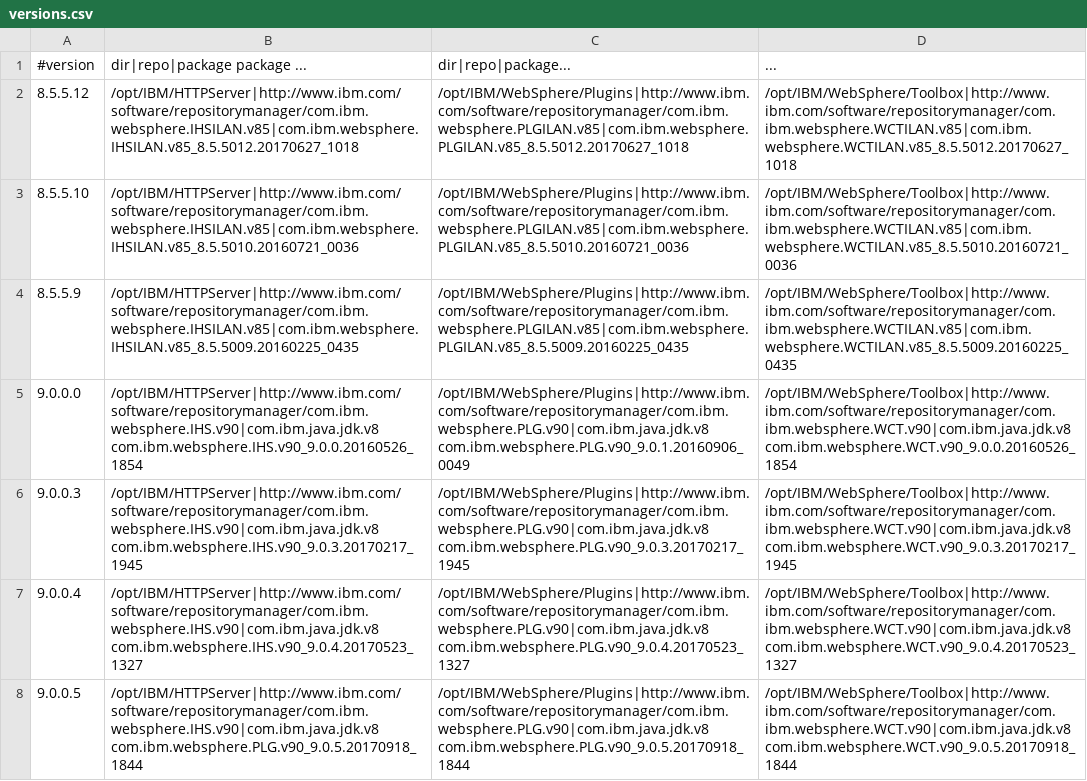
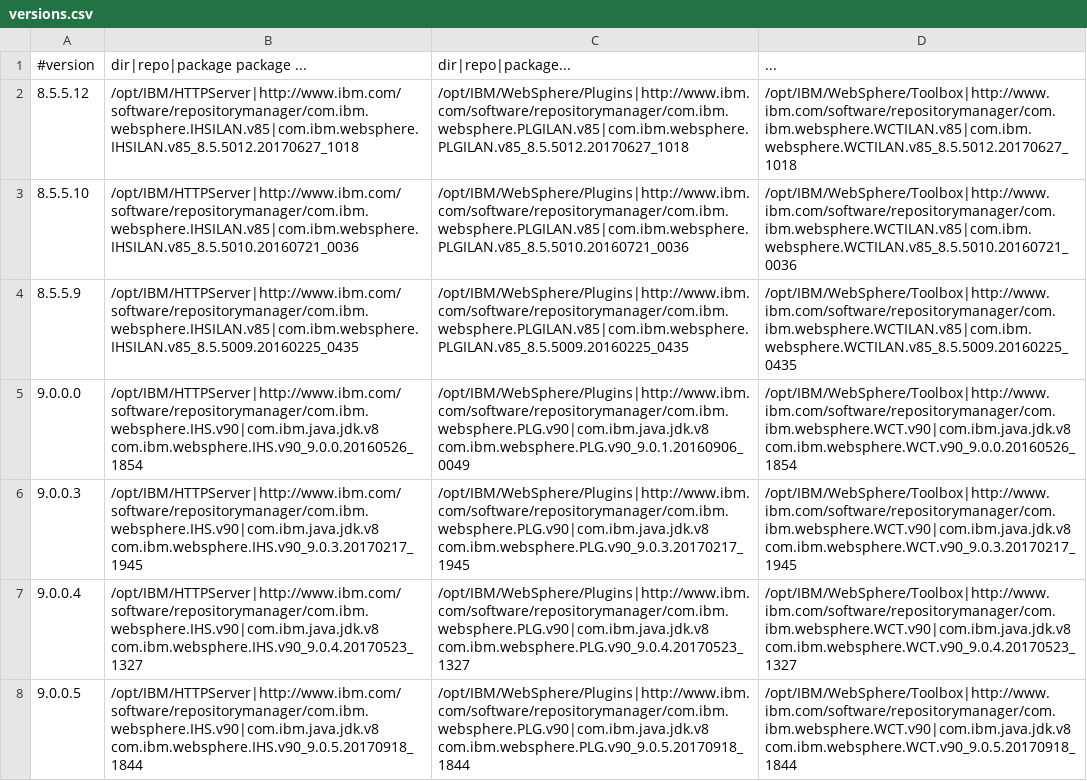
Before and after one commit to WASdev/ci.docker.ibm-http-server, a CSV file: ilan/versions.csv, drawn as a sheet.

Commit message:
Fix version mismatch for the IHS build

```diff
--- a/ilan/versions.csv
+++ b/ilan/versions.csv
@@ -7,2 +7,2 @@
 9.0.0.4,/opt/IBM/HTTPServer|http://www.ibm.com/software/repositorymanager/com.ibm.websphere.IHS.v90|com.ibm.java.jdk.v8 com.ibm.websphere.IHS.v90_9.0.4.20170523_1327,/opt/IBM/WebSphere/Plugins|http://www.ibm.com/software/repositorymanager/com.ibm.websphere.PLG.v90|com.ibm.java.jdk.v8 com.ibm.websphere.PLG.v90_9.0.4.20170523_1327,/opt/IBM/WebSphere/Toolbox|http://www.ibm.com/software/repositorymanager/com.ibm.websphere.WCT.v90|com.ibm.java.jdk.v8 com.ibm.websphere.WCT.v90_9.0.4.20170523_1327
-9.0.0.5,/opt/IBM/HTTPServer|http://www.ibm.com/software/repositorymanager/com.ibm.websphere.IHS.v90|com.ibm.java.jdk.v8 com.ibm.websphere.PLG.v90_9.0.5.20170918_1844,/opt/IBM/WebSphere/Plugins|http://www.ibm.com/software/repositorymanager/com.ibm.websphere.PLG.v90|com.ibm.java.jdk.v8 com.ibm.websphere.PLG.v90_9.0.5.20170918_1844,/opt/IBM/WebSphere/Toolbox|http://www.ibm.com/software/repositorymanager/com.ibm.websphere.WCT.v90|com.ibm.java.jdk.v8 com.ibm.websphere.WCT.v90_9.0.5.20170918_1844
+9.0.0.5,/opt/IBM/HTTPServer|http://www.ibm.com/software/repositorymanager/com.ibm.websphere.IHS.v90|com.ibm.java.jdk.v8 com.ibm.websphere.IHS.v90_9.0.5.20170918_1844,/opt/IBM/WebSphere/Plugins|http://www.ibm.com/software/repositorymanager/com.ibm.websphere.PLG.v90|com.ibm.java.jdk.v8 com.ibm.websphere.PLG.v90_9.0.5.20170918_1844,/opt/IBM/WebSphere/Toolbox|http://www.ibm.com/software/repositorymanager/com.ibm.websphere.WCT.v90|com.ibm.java.jdk.v8 com.ibm.websphere.WCT.v90_9.0.5.20170918_1844
```
